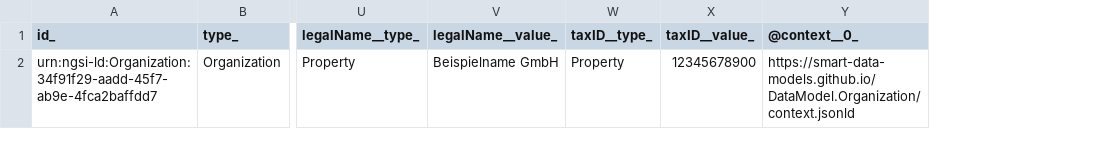
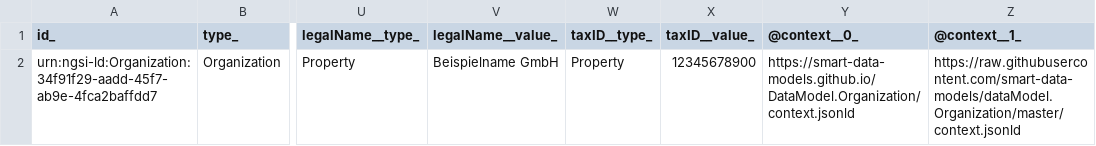
Before and after one commit to smart-data-models/dataModel.Organization, a CSV file: Organization/examples/example-normalized.jsonld.csv, drawn as a sheet; only a part is shown, gaps mark what is left out; the diff names each change by its address in the sheet, - before the commit and + after, or states it on an @@ line.

Commit message:
Exported example to csv example-normalized.jsonld

```diff
--- a/Organization/examples/example-normalized.jsonld.csv
+++ b/Organization/examples/example-normalized.jsonld.csv
+column Z (@context__1_), row 2: https://raw.githubusercontent.com/smart-data-models/dataModel.Organization/master/context.jsonld
```
